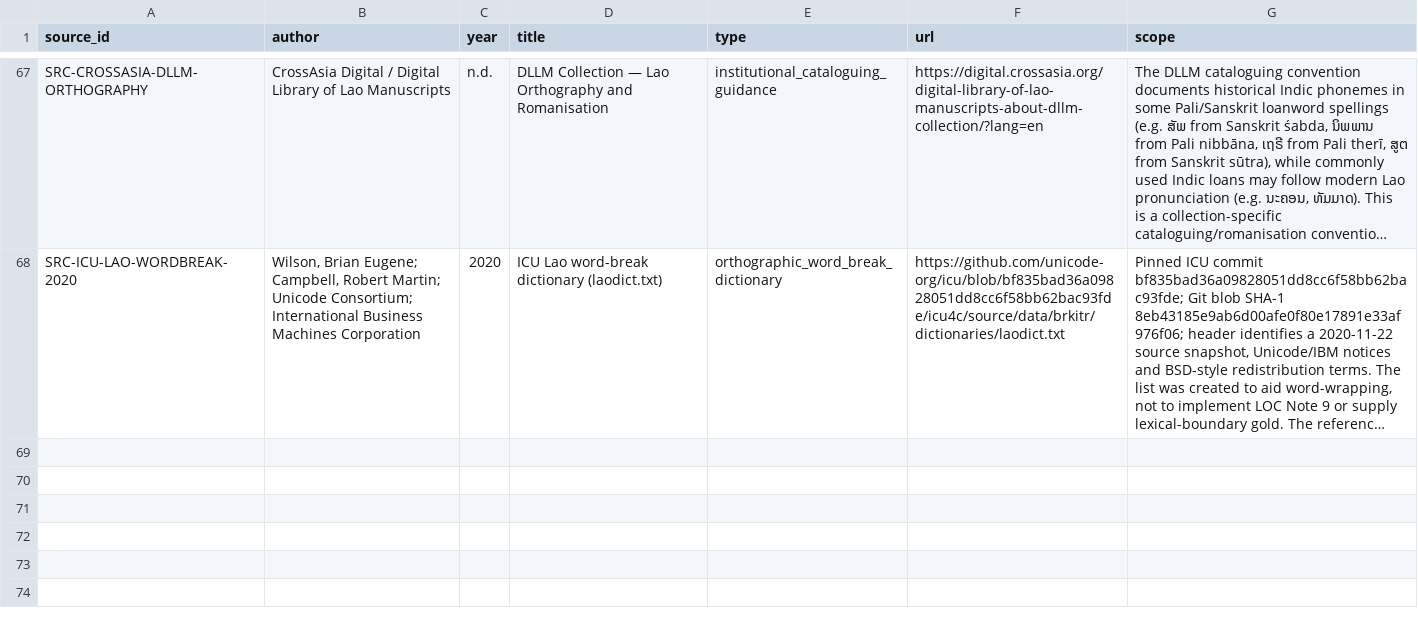
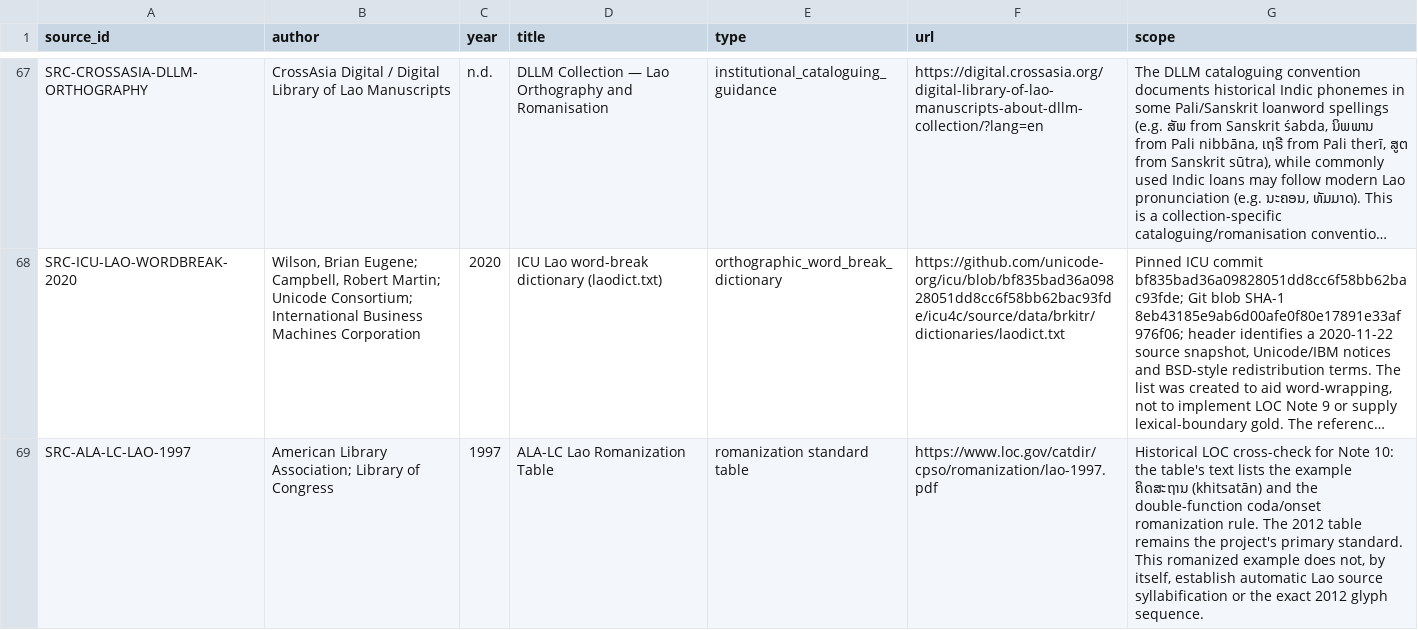
Before and after one commit to ClippyFirst/Lao-Ukrainian-Phonetic-System, a CSV file: data/evidence/sources.csv, drawn as a sheet; only a part is shown, gaps mark what is left out; long unchanged cells end in …; the diff names each change by its address in the sheet, - before the commit and + after, or states it on an @@ line.

Commit message:
data: add LOC 1997 Note 10 example cross-reference

```diff
--- a/data/evidence/sources.csv
+++ b/data/evidence/sources.csv
+row 69: SRC-ALA-LC-LAO-1997 | American Library Association; Library of Congress | 1997 | ALA-LC Lao Romanization Table | romanization standard table | https://www.loc.gov/catdir/cpso/romanization/lao-1997.pdf | Historical LOC cross-check for Note 10: the table's text lists the example ຄິດສະຖານ (khitsatān) and the double-function coda/onset romanization rule. The 2012 table remains the project's primary standard. This romanized example does not, by itself, establish automatic Lao source syllabification or the exact 2012 glyph sequence.
```
